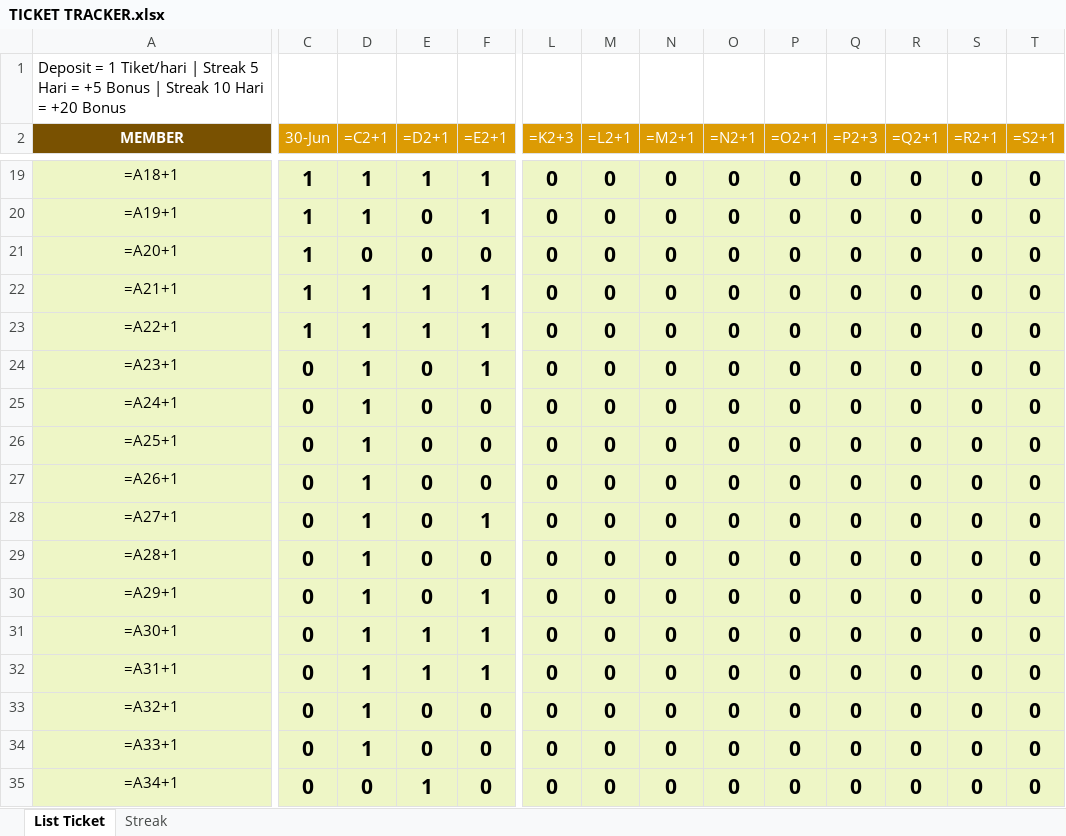
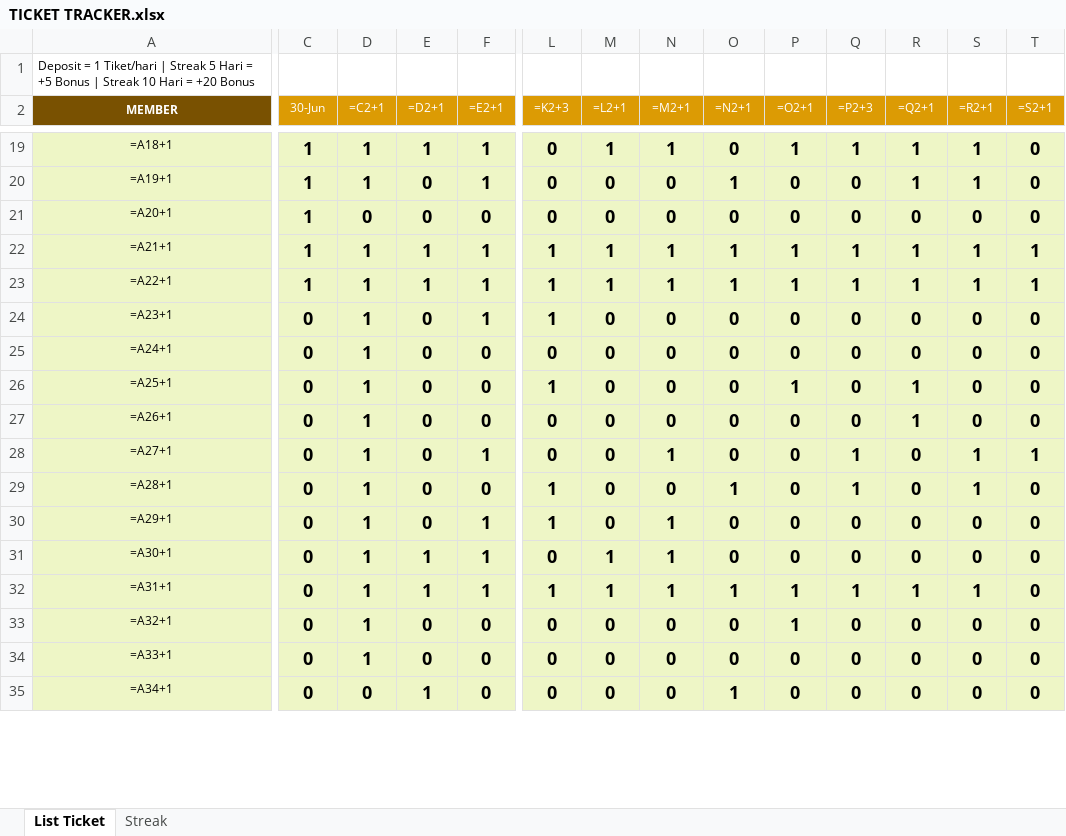
Before and after one commit to analystkael/tickettracker, an Excel workbook: TICKET TRACKER.xlsx, sheet List Ticket, drawn as a sheet; only a part is shown, gaps mark what is left out; values as stored, in another font and other column widths than the file's, no borders; formulas without a stored value are shown as written; the diff covers the shown part only; the diff names each change by its address in the sheet, - before the commit and + after, or states it on an @@ line.

```diff
--- a/TICKET TRACKER.xlsx (sheet List Ticket)
+++ b/TICKET TRACKER.xlsx (sheet List Ticket)
@@ A1:A2 text size: smaller @@
@@ C2:T2 text size: smaller @@
@@ A19:T35 text size: smaller @@
-M19 (=L2+1): 0
+M19 (=L2+1): 1
-N19 (=M2+1): 0
+N19 (=M2+1): 1
-P19 (=O2+1): 0
+P19 (=O2+1): 1
-Q19 (=P2+3): 0
+Q19 (=P2+3): 1
-R19:R20 (=Q2+1): 0
+R19:R20 (=Q2+1): 1
-S19:S20 (=R2+1): 0
+S19:S20 (=R2+1): 1
-O20 (=N2+1): 0
+O20 (=N2+1): 1
-L22:L24 (=K2+3): 0
+L22:L24 (=K2+3): 1
-M22:M23 (=L2+1): 0
+M22:M23 (=L2+1): 1
-N22:N23 (=M2+1): 0
+N22:N23 (=M2+1): 1
-O22:O23 (=N2+1): 0
+O22:O23 (=N2+1): 1
-P22:P23 (=O2+1): 0
+P22:P23 (=O2+1): 1
-Q22:Q23 (=P2+3): 0
+Q22:Q23 (=P2+3): 1
-R22:R23 (=Q2+1): 0
+R22:R23 (=Q2+1): 1
-S22:S23 (=R2+1): 0
+S22:S23 (=R2+1): 1
-T22:T23 (=S2+1): 0
+T22:T23 (=S2+1): 1
-L26 (=K2+3): 0
+L26 (=K2+3): 1
-P26 (=O2+1): 0
+P26 (=O2+1): 1
-R26:R27 (=Q2+1): 0
+R26:R27 (=Q2+1): 1
-N28 (=M2+1): 0
+N28 (=M2+1): 1
-Q28:Q29 (=P2+3): 0
+Q28:Q29 (=P2+3): 1
-S28:S29 (=R2+1): 0
+S28:S29 (=R2+1): 1
-T28 (=S2+1): 0
+T28 (=S2+1): 1
-L29:L30 (=K2+3): 0
+L29:L30 (=K2+3): 1
-O29 (=N2+1): 0
+O29 (=N2+1): 1
-N30:N32 (=M2+1): 0
+N30:N32 (=M2+1): 1
-M31:M32 (=L2+1): 0
+M31:M32 (=L2+1): 1
-L32 (=K2+3): 0
+L32 (=K2+3): 1
-O32 (=N2+1): 0
+O32 (=N2+1): 1
-P32:P33 (=O2+1): 0
+P32:P33 (=O2+1): 1
-Q32 (=P2+3): 0
+Q32 (=P2+3): 1
-R32 (=Q2+1): 0
+R32 (=Q2+1): 1
-S32 (=R2+1): 0
+S32 (=R2+1): 1
-O35 (=N2+1): 0
+O35 (=N2+1): 1
```
Also changed, not shown: 191 edited cells and cell formats elsewhere in this sheet, sheet Streak, TICKET_TRACKER.xlsx.
